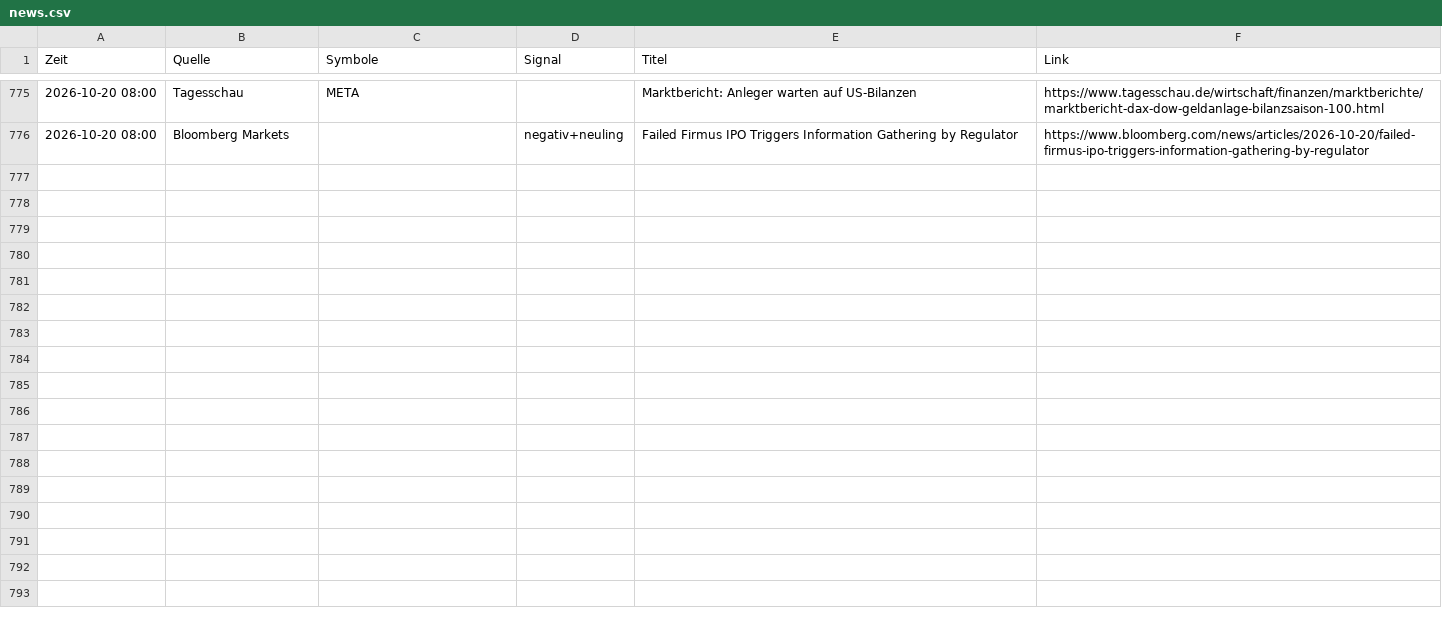
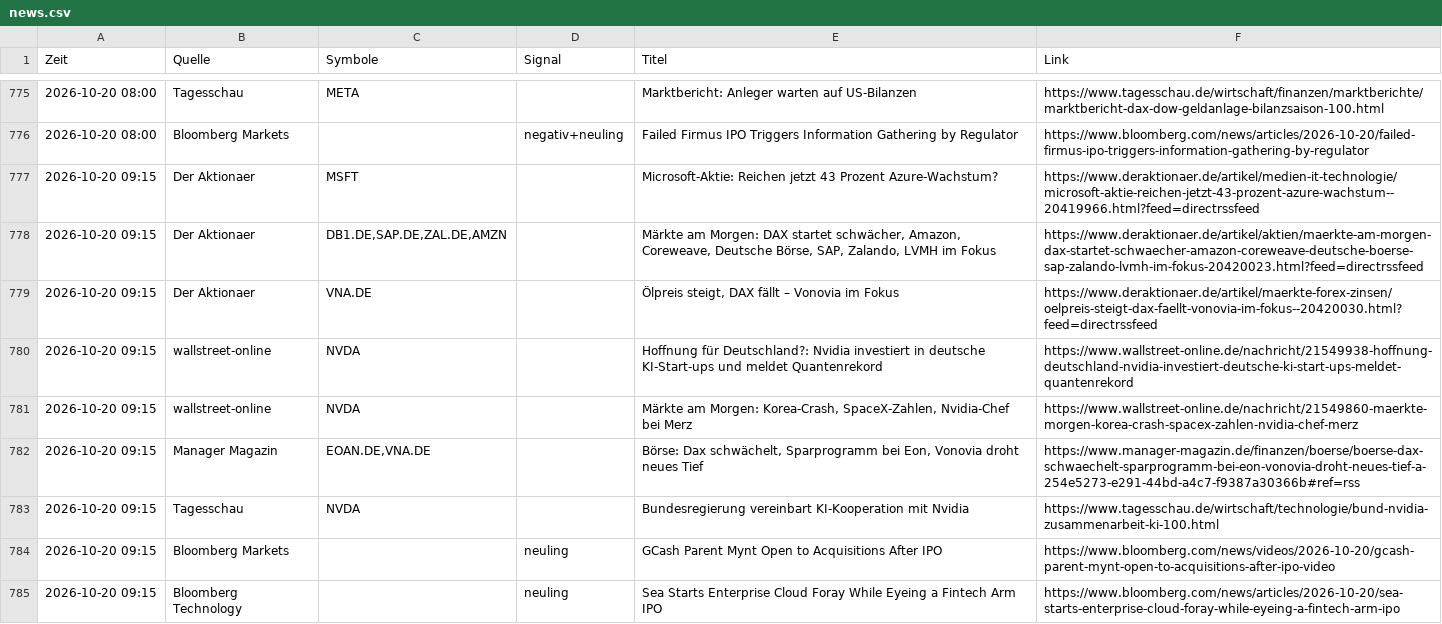
Before and after one commit to Niklaswe295/aktien-waechter, a CSV file: news.csv, drawn as a sheet; only a part is shown, gaps mark what is left out.

```diff
--- a/news.csv
+++ b/news.csv
@@ -776 +776,10 @@
 2026-10-20 08:00;Bloomberg Markets;;negativ+neuling;Failed Firmus IPO Triggers Information Gathering by Regulator;https://www.bloomberg.com/news/articles/2026-10-20/failed-firmus-ipo-triggers-information-gathering-by-regulator
+2026-10-20 09:15;Der Aktionaer;MSFT;;Microsoft-Aktie: Reichen jetzt 43 Prozent Azure-Wachstum?;https://www.deraktionaer.de/artikel/medien-it-technologie/microsoft-aktie-reichen-jetzt-43-prozent-azure-wachstum--20419966.html?feed=directrssfeed
+2026-10-20 09:15;Der Aktionaer;DB1.DE,SAP.DE,ZAL.DE,AMZN;;Märkte am Morgen: DAX startet schwächer, Amazon, Coreweave, Deutsche Börse, SAP, Zalando, LVMH im Fokus;https://www.deraktionaer.de/artikel/aktien/maerkte-am-morgen-dax-startet-schwaecher-amazon-coreweave-deutsche-boerse-sap-zalando-lvmh-im-fokus-20420023.html?feed=directrssfeed
+2026-10-20 09:15;Der Aktionaer;VNA.DE;;Ölpreis steigt, DAX fällt – Vonovia im Fokus;https://www.deraktionaer.de/artikel/maerkte-forex-zinsen/oelpreis-steigt-dax-faellt-vonovia-im-fokus--20420030.html?feed=directrssfeed
+2026-10-20 09:15;wallstreet-online;NVDA;;Hoffnung für Deutschland?: Nvidia investiert in deutsche KI-Start-ups und meldet Quantenrekord;https://www.wallstreet-online.de/nachricht/21549938-hoffnung-deutschland-nvidia-investiert-deutsche-ki-start-ups-meldet-quantenrekord
+2026-10-20 09:15;wallstreet-online;NVDA;;Märkte am Morgen: Korea-Crash, SpaceX-Zahlen, Nvidia-Chef bei Merz;https://www.wallstreet-online.de/nachricht/21549860-maerkte-morgen-korea-crash-spacex-zahlen-nvidia-chef-merz
+2026-10-20 09:15;Manager Magazin;EOAN.DE,VNA.DE;;Börse: Dax schwächelt, Sparprogramm bei Eon, Vonovia droht neues Tief;https://www.manager-magazin.de/finanzen/boerse/boerse-dax-schwaechelt-sparprogramm-bei-eon-vonovia-droht-neues-tief-a-254e5273-e291-44bd-a4c7-f9387a30366b#ref=rss
+2026-10-20 09:15;Tagesschau;NVDA;;Bundesregierung vereinbart KI-Kooperation mit Nvidia;https://www.tagesschau.de/wirtschaft/technologie/bund-nvidia-zusammenarbeit-ki-100.html
+2026-10-20 09:15;Bloomberg Markets;;neuling;GCash Parent Mynt Open to Acquisitions After IPO;https://www.bloomberg.com/news/videos/2026-10-20/gcash-parent-mynt-open-to-acquisitions-after-ipo-video
+2026-10-20 09:15;Bloomberg Technology;;neuling;Sea Starts Enterprise Cloud Foray While Eyeing a Fintech Arm IPO;https://www.bloomberg.com/news/articles/2026-10-20/sea-starts-enterprise-cloud-foray-while-eyeing-a-fintech-arm-ipo
```
Also changed, not shown: 1 other file.
